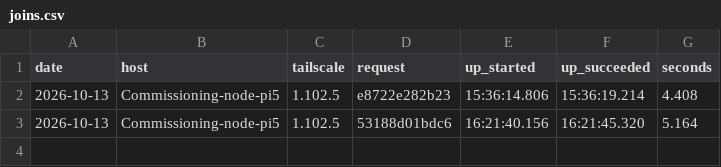
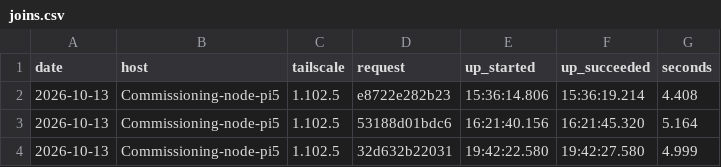
Before and after one commit to ausbemer/commissioning-node, a CSV file: tools/ledgers/tailnet-writer/data/joins.csv, drawn as a sheet.

```diff
--- a/tools/ledgers/tailnet-writer/data/joins.csv
+++ b/tools/ledgers/tailnet-writer/data/joins.csv
@@ -3 +3,2 @@ date,host,tailscale,request,up_started,up_succeeded,seconds
 2026-10-13,Commissioning-node-pi5,1.102.5,53188d01bdc6,16:21:40.156,16:21:45.320,5.164
+2026-10-13,Commissioning-node-pi5,1.102.5,32d632b22031,19:42:22.580,19:42:27.580,4.999
```
Also changed, not shown: 4 other files.
